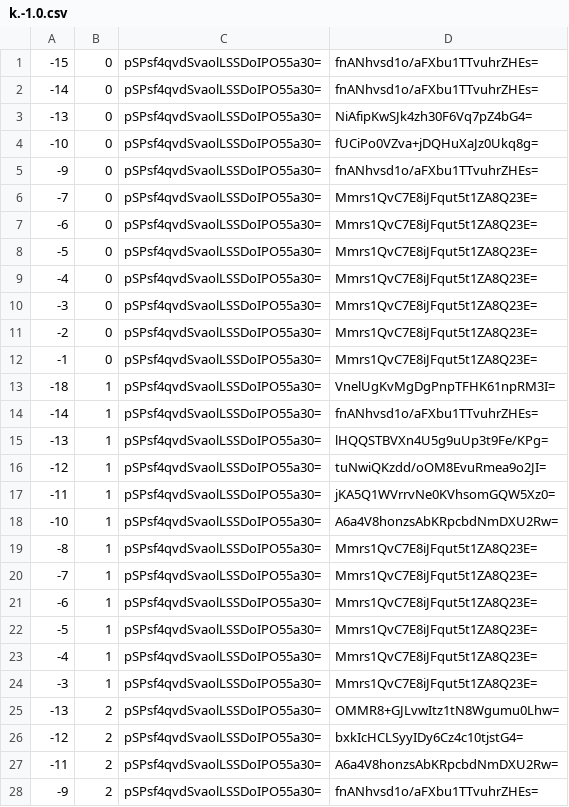
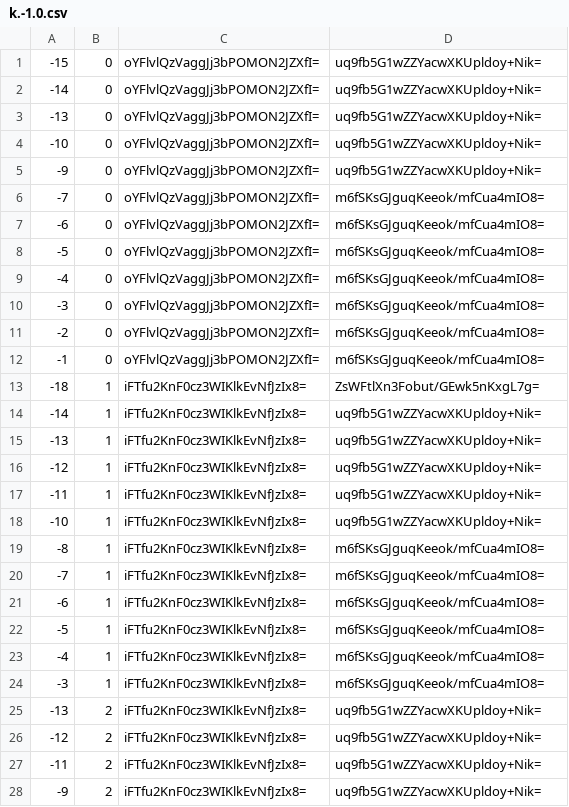
Before and after one commit to counterfitninja/chilled-end, a CSV file: tiles/zoom.-1/metadata/k.-1.0.csv, drawn as a sheet; only a part is shown; the diff covers the shown part only.

```diff
--- a/tiles/zoom.-1/metadata/k.-1.0.csv
+++ b/tiles/zoom.-1/metadata/k.-1.0.csv
@@ -1,28 +1,28 @@
--15,0,pSPsf4qvdSvaolLSSDoIPO55a30=,fnANhvsd1o/aFXbu1TTvuhrZHEs=
--14,0,pSPsf4qvdSvaolLSSDoIPO55a30=,fnANhvsd1o/aFXbu1TTvuhrZHEs=
--13,0,pSPsf4qvdSvaolLSSDoIPO55a30=,NiAfipKwSJk4zh30F6Vq7pZ4bG4=
--10,0,pSPsf4qvdSvaolLSSDoIPO55a30=,fUCiPo0VZva+jDQHuXaJz0Ukq8g=
--9,0,pSPsf4qvdSvaolLSSDoIPO55a30=,fnANhvsd1o/aFXbu1TTvuhrZHEs=
--7,0,pSPsf4qvdSvaolLSSDoIPO55a30=,Mmrs1QvC7E8iJFqut5t1ZA8Q23E=
--6,0,pSPsf4qvdSvaolLSSDoIPO55a30=,Mmrs1QvC7E8iJFqut5t1ZA8Q23E=
--5,0,pSPsf4qvdSvaolLSSDoIPO55a30=,Mmrs1QvC7E8iJFqut5t1ZA8Q23E=
--4,0,pSPsf4qvdSvaolLSSDoIPO55a30=,Mmrs1QvC7E8iJFqut5t1ZA8Q23E=
--3,0,pSPsf4qvdSvaolLSSDoIPO55a30=,Mmrs1QvC7E8iJFqut5t1ZA8Q23E=
--2,0,pSPsf4qvdSvaolLSSDoIPO55a30=,Mmrs1QvC7E8iJFqut5t1ZA8Q23E=
--1,0,pSPsf4qvdSvaolLSSDoIPO55a30=,Mmrs1QvC7E8iJFqut5t1ZA8Q23E=
--18,1,pSPsf4qvdSvaolLSSDoIPO55a30=,VnelUgKvMgDgPnpTFHK61npRM3I=
--14,1,pSPsf4qvdSvaolLSSDoIPO55a30=,fnANhvsd1o/aFXbu1TTvuhrZHEs=
--13,1,pSPsf4qvdSvaolLSSDoIPO55a30=,lHQQSTBVXn4U5g9uUp3t9Fe/KPg=
--12,1,pSPsf4qvdSvaolLSSDoIPO55a30=,tuNwiQKzdd/oOM8EvuRmea9o2JI=
--11,1,pSPsf4qvdSvaolLSSDoIPO55a30=,jKA5Q1WVrrvNe0KVhsomGQW5Xz0=
--10,1,pSPsf4qvdSvaolLSSDoIPO55a30=,A6a4V8honzsAbKRpcbdNmDXU2Rw=
--8,1,pSPsf4qvdSvaolLSSDoIPO55a30=,Mmrs1QvC7E8iJFqut5t1ZA8Q23E=
--7,1,pSPsf4qvdSvaolLSSDoIPO55a30=,Mmrs1QvC7E8iJFqut5t1ZA8Q23E=
--6,1,pSPsf4qvdSvaolLSSDoIPO55a30=,Mmrs1QvC7E8iJFqut5t1ZA8Q23E=
--5,1,pSPsf4qvdSvaolLSSDoIPO55a30=,Mmrs1QvC7E8iJFqut5t1ZA8Q23E=
--4,1,pSPsf4qvdSvaolLSSDoIPO55a30=,Mmrs1QvC7E8iJFqut5t1ZA8Q23E=
--3,1,pSPsf4qvdSvaolLSSDoIPO55a30=,Mmrs1QvC7E8iJFqut5t1ZA8Q23E=
--13,2,pSPsf4qvdSvaolLSSDoIPO55a30=,OMMR8+GJLvwItz1tN8Wgumu0Lhw=
--12,2,pSPsf4qvdSvaolLSSDoIPO55a30=,bxkIcHCLSyyIDy6Cz4c10tjstG4=
--11,2,pSPsf4qvdSvaolLSSDoIPO55a30=,A6a4V8honzsAbKRpcbdNmDXU2Rw=
--9,2,pSPsf4qvdSvaolLSSDoIPO55a30=,fnANhvsd1o/aFXbu1TTvuhrZHEs=
+-15,0,oYFlvlQzVaggJj3bPOMON2JZXfI=,uq9fb5G1wZZYacwXKUpldoy+Nik=
+-14,0,oYFlvlQzVaggJj3bPOMON2JZXfI=,uq9fb5G1wZZYacwXKUpldoy+Nik=
+-13,0,oYFlvlQzVaggJj3bPOMON2JZXfI=,uq9fb5G1wZZYacwXKUpldoy+Nik=
+-10,0,oYFlvlQzVaggJj3bPOMON2JZXfI=,uq9fb5G1wZZYacwXKUpldoy+Nik=
+-9,0,oYFlvlQzVaggJj3bPOMON2JZXfI=,uq9fb5G1wZZYacwXKUpldoy+Nik=
+-7,0,oYFlvlQzVaggJj3bPOMON2JZXfI=,m6fSKsGJguqKeeok/mfCua4mIO8=
+-6,0,oYFlvlQzVaggJj3bPOMON2JZXfI=,m6fSKsGJguqKeeok/mfCua4mIO8=
+-5,0,oYFlvlQzVaggJj3bPOMON2JZXfI=,m6fSKsGJguqKeeok/mfCua4mIO8=
+-4,0,oYFlvlQzVaggJj3bPOMON2JZXfI=,m6fSKsGJguqKeeok/mfCua4mIO8=
+-3,0,oYFlvlQzVaggJj3bPOMON2JZXfI=,m6fSKsGJguqKeeok/mfCua4mIO8=
+-2,0,oYFlvlQzVaggJj3bPOMON2JZXfI=,m6fSKsGJguqKeeok/mfCua4mIO8=
+-1,0,oYFlvlQzVaggJj3bPOMON2JZXfI=,m6fSKsGJguqKeeok/mfCua4mIO8=
+-18,1,iFTfu2KnF0cz3WIKlkEvNfJzIx8=,ZsWFtlXn3Fobut/GEwk5nKxgL7g=
+-14,1,iFTfu2KnF0cz3WIKlkEvNfJzIx8=,uq9fb5G1wZZYacwXKUpldoy+Nik=
+-13,1,iFTfu2KnF0cz3WIKlkEvNfJzIx8=,uq9fb5G1wZZYacwXKUpldoy+Nik=
+-12,1,iFTfu2KnF0cz3WIKlkEvNfJzIx8=,uq9fb5G1wZZYacwXKUpldoy+Nik=
+-11,1,iFTfu2KnF0cz3WIKlkEvNfJzIx8=,uq9fb5G1wZZYacwXKUpldoy+Nik=
+-10,1,iFTfu2KnF0cz3WIKlkEvNfJzIx8=,uq9fb5G1wZZYacwXKUpldoy+Nik=
+-8,1,iFTfu2KnF0cz3WIKlkEvNfJzIx8=,m6fSKsGJguqKeeok/mfCua4mIO8=
+-7,1,iFTfu2KnF0cz3WIKlkEvNfJzIx8=,m6fSKsGJguqKeeok/mfCua4mIO8=
+-6,1,iFTfu2KnF0cz3WIKlkEvNfJzIx8=,m6fSKsGJguqKeeok/mfCua4mIO8=
+-5,1,iFTfu2KnF0cz3WIKlkEvNfJzIx8=,m6fSKsGJguqKeeok/mfCua4mIO8=
+-4,1,iFTfu2KnF0cz3WIKlkEvNfJzIx8=,m6fSKsGJguqKeeok/mfCua4mIO8=
+-3,1,iFTfu2KnF0cz3WIKlkEvNfJzIx8=,m6fSKsGJguqKeeok/mfCua4mIO8=
+-13,2,iFTfu2KnF0cz3WIKlkEvNfJzIx8=,uq9fb5G1wZZYacwXKUpldoy+Nik=
+-12,2,iFTfu2KnF0cz3WIKlkEvNfJzIx8=,uq9fb5G1wZZYacwXKUpldoy+Nik=
+-11,2,iFTfu2KnF0cz3WIKlkEvNfJzIx8=,uq9fb5G1wZZYacwXKUpldoy+Nik=
+-9,2,iFTfu2KnF0cz3WIKlkEvNfJzIx8=,uq9fb5G1wZZYacwXKUpldoy+Nik=
```
Also changed, not shown: 70 edited cells elsewhere in this file, tiles/zoom.-1/metadata/k.-1.-1.csv, tiles/zoom.-1/metadata/k.0.-1.csv, 32 other files.
